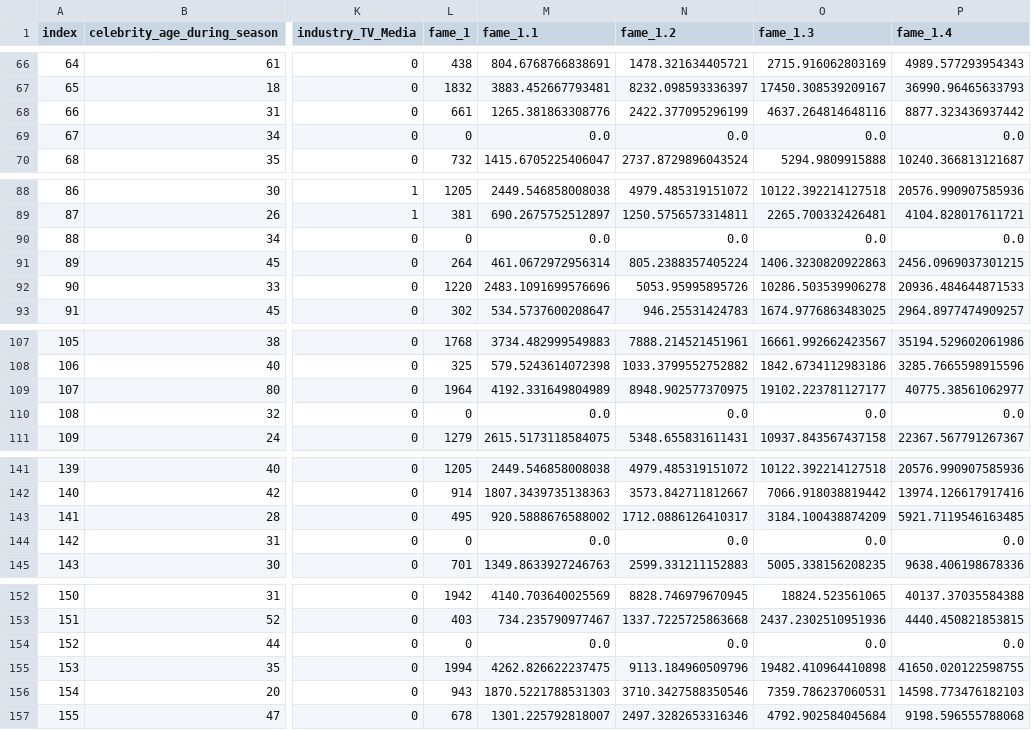
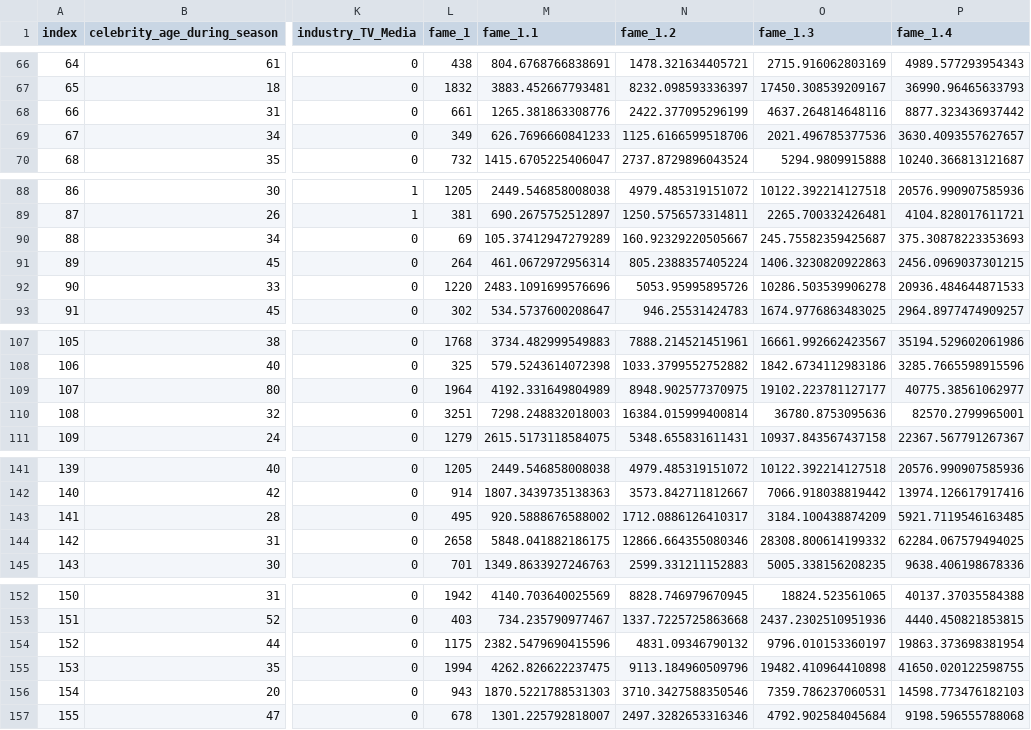
Before and after one commit to 352astro/2026C-, a CSV file: 2026_MCM_Problem_Fame_Data.csv (was 2026_MCM_Problem_fame_Data.csv), drawn as a sheet; only a part is shown, gaps mark what is left out; the diff covers the shown part only; the diff names each change by its address in the sheet, - before the commit and + after, or states it on an @@ line.

```diff
--- a/2026_MCM_Problem_fame_Data.csv
+++ b/2026_MCM_Problem_Fame_Data.csv
-L69 (fame_1): 0
+L69 (fame_1): 349
-M69 (fame_1.1): 0.0
+M69 (fame_1.1): 626.7696660841233
-N69 (fame_1.2): 0.0
+N69 (fame_1.2): 1125.6166599518706
-O69 (fame_1.3): 0.0
+O69 (fame_1.3): 2021.496785377536
-P69 (fame_1.4): 0.0
+P69 (fame_1.4): 3630.4093557627657
-L90 (fame_1): 0
+L90 (fame_1): 69
-M90 (fame_1.1): 0.0
+M90 (fame_1.1): 105.37412947279289
-N90 (fame_1.2): 0.0
+N90 (fame_1.2): 160.92329220505667
-O90 (fame_1.3): 0.0
+O90 (fame_1.3): 245.75582359425687
-P90 (fame_1.4): 0.0
+P90 (fame_1.4): 375.30878223353693
-L110 (fame_1): 0
+L110 (fame_1): 3251
-M110 (fame_1.1): 0.0
+M110 (fame_1.1): 7298.248832018003
-N110 (fame_1.2): 0.0
+N110 (fame_1.2): 16384.015999400814
-O110 (fame_1.3): 0.0
+O110 (fame_1.3): 36780.8753095636
-P110 (fame_1.4): 0.0
+P110 (fame_1.4): 82570.2799965001
-L144 (fame_1): 0
+L144 (fame_1): 2658
-M144 (fame_1.1): 0.0
+M144 (fame_1.1): 5848.041882186175
-N144 (fame_1.2): 0.0
+N144 (fame_1.2): 12866.664355080346
-O144 (fame_1.3): 0.0
+O144 (fame_1.3): 28308.800614199332
-P144 (fame_1.4): 0.0
+P144 (fame_1.4): 62284.067579494025
-L154 (fame_1): 0
+L154 (fame_1): 1175
-M154 (fame_1.1): 0.0
+M154 (fame_1.1): 2382.5479690415596
-N154 (fame_1.2): 0.0
+N154 (fame_1.2): 4831.09346790132
-O154 (fame_1.3): 0.0
+O154 (fame_1.3): 9796.010153360197
-P154 (fame_1.4): 0.0
+P154 (fame_1.4): 19863.373698381954
```
Also changed, not shown: 45 edited cells elsewhere in this file, 2 other files.
